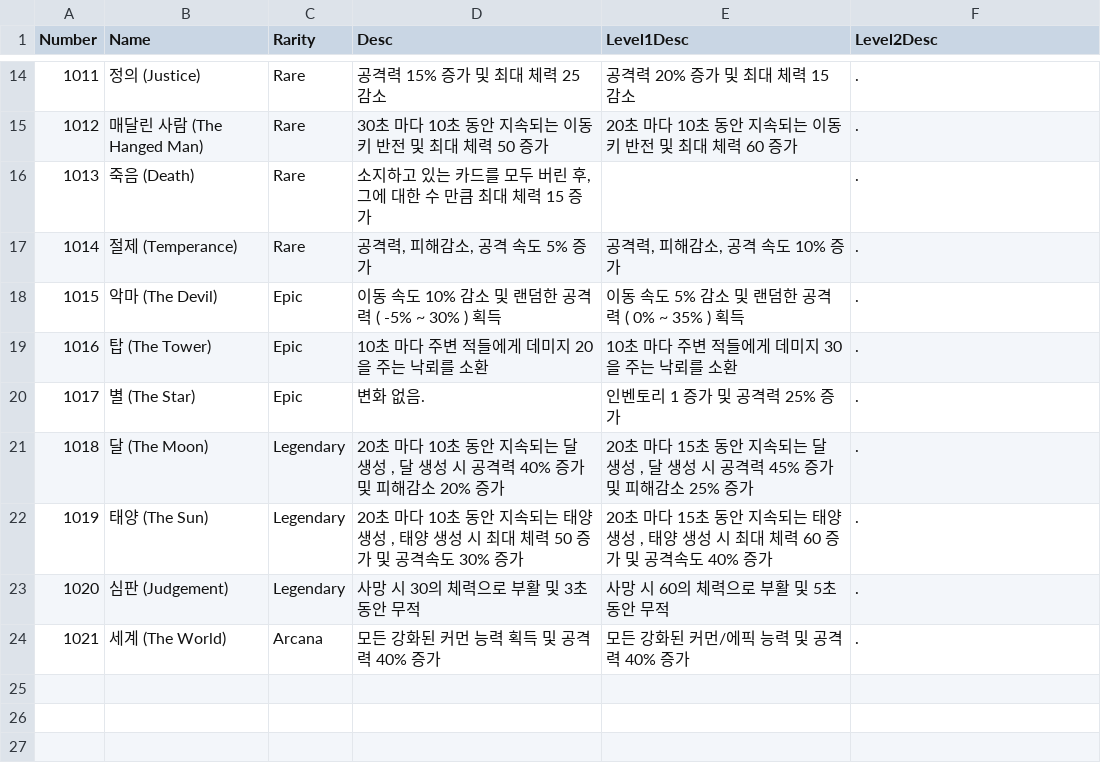
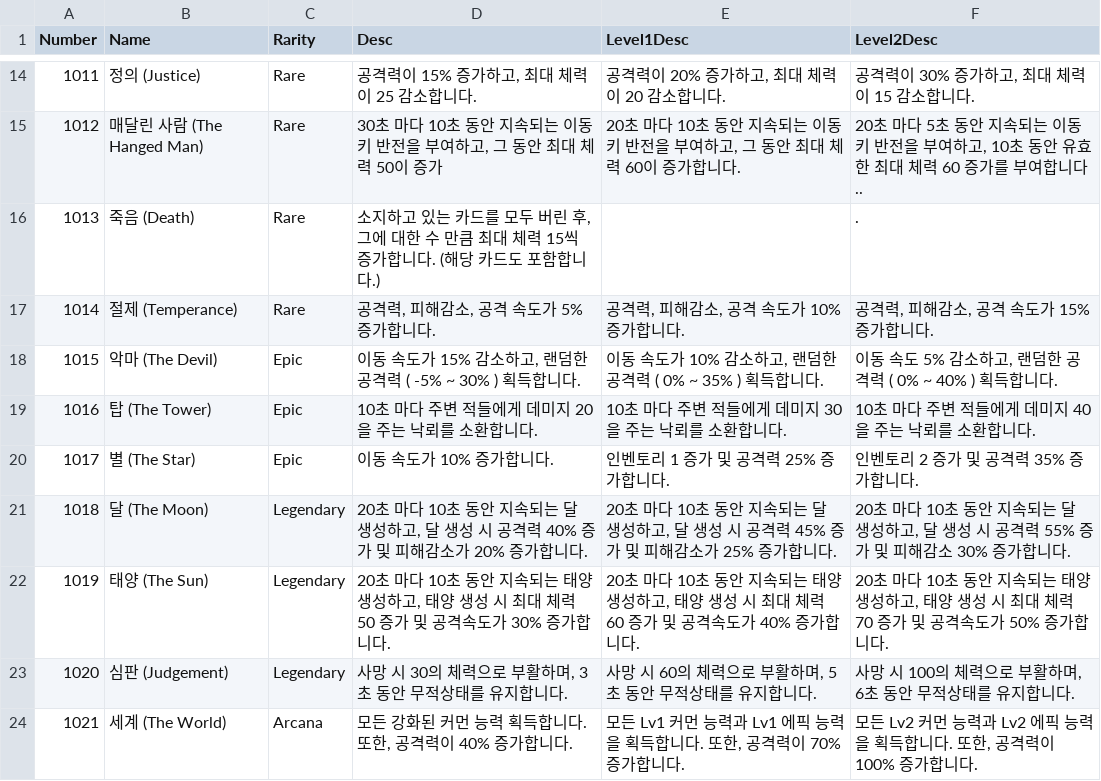
Before and after one commit to wata548/2026_summer_game_jam, a CSV file: Assets/Resources/Data/CardTable.csv, drawn as a sheet; only a part is shown, gaps mark what is left out; the diff covers the shown part only.

```diff
--- a/Assets/Resources/Data/CardTable.csv
+++ b/Assets/Resources/Data/CardTable.csv
@@ -14,11 +14,11 @@
-"1011","정의 (Justice)","Rare","공격력 15% 증가 및 최대 체력 25 감소","공격력 20% 증가 및 최대 체력 15 감소","."
-"1012","매달린 사람 (The Hanged Man)","Rare","30초 마다 10초 동안 지속되는 이동키 반전 및 최대 체력 50 증가","20초 마다 10초 동안 지속되는 이동키 반전 및 최대 체력 60 증가","."
-"1013","죽음 (Death)","Rare","소지하고 있는 카드를 모두 버린 후, 그에 대한 수 만큼 최대 체력 15 증가","","."
-"1014","절제 (Temperance)","Rare","공격력, 피해감소, 공격 속도 5% 증가","공격력, 피해감소, 공격 속도 10% 증가","."
-"1015","악마 (The Devil)","Epic","이동 속도 10% 감소 및 랜덤한 공격력 ( -5% ~ 30% ) 획득","이동 속도 5% 감소 및 랜덤한 공격력 ( 0% ~ 35% ) 획득","."
-"1016","탑 (The Tower)","Epic","10초 마다 주변 적들에게 데미지 20을 주는 낙뢰를 소환","10초 마다 주변 적들에게 데미지 30을 주는 낙뢰를 소환","."
-"1017","별 (The Star)","Epic","변화 없음.","인벤토리 1 증가 및 공격력 25% 증가","."
-"1018","달 (The Moon)","Legendary","20초 마다 10초 동안 지속되는 달 생성 , 달 생성 시 공격력 40% 증가 및 피해감소 20% 증가","20초 마다 15초 동안 지속되는 달 생성 , 달 생성 시 공격력 45% 증가 및 피해감소 25% 증가","."
-"1019","태양 (The Sun)","Legendary","20초 마다 10초 동안 지속되는 태양 생성 , 태양 생성 시 최대 체력 50 증가 및 공격속도 30% 증가","20초 마다 15초 동안 지속되는 태양 생성 , 태양 생성 시 최대 체력 60 증가 및 공격속도 40% 증가","."
-"1020","심판 (Judgement)","Legendary","사망 시 30의 체력으로 부활 및 3초 동안 무적","사망 시 60의 체력으로 부활 및 5초 동안 무적","."
-"1021","세계 (The World)","Arcana","모든 강화된 커먼 능력 획득 및 공격력 40% 증가","모든 강화된 커먼/에픽 능력 및 공격력 40% 증가","."
+"1011","정의 (Justice)","Rare","공격력이 15% 증가하고, 최대 체력이 25 감소합니다.","공격력이 20% 증가하고, 최대 체력이 20 감소합니다.","공격력이 30% 증가하고, 최대 체력이 15 감소합니다."
+"1012","매달린 사람 (The Hanged Man)","Rare","30초 마다 10초 동안 지속되는 이동키 반전을 부여하고, 그 동안 최대 체력 50이 증가","20초 마다 10초 동안 지속되는 이동키 반전을 부여하고, 그 동안 최대 체력 60이 증가합니다.","20초 마다 5초 동안 지속되는 이동키 반전을 부여하고, 10초 동안 유효한 최대 체력 60 증가를 부여합니다.."
+"1013","죽음 (Death)","Rare","소지하고 있는 카드를 모두 버린 후, 그에 대한 수 만큼 최대 체력 15씩 증가합니다. (해당 카드도 포함합니다.)","","."
+"1014","절제 (Temperance)","Rare","공격력, 피해감소, 공격 속도가 5% 증가합니다.","공격력, 피해감소, 공격 속도가 10% 증가합니다.","공격력, 피해감소, 공격 속도가 15% 증가합니다."
+"1015","악마 (The Devil)","Epic","이동 속도가 15% 감소하고, 랜덤한 공격력 ( -5% ~ 30% ) 획득합니다.","이동 속도가 10% 감소하고, 랜덤한 공격력 ( 0% ~ 35% ) 획득합니다.","이동 속도 5% 감소하고, 랜덤한 공격력 ( 0% ~ 40% ) 획득합니다."
+"1016","탑 (The Tower)","Epic","10초 마다 주변 적들에게 데미지 20을 주는 낙뢰를 소환합니다.","10초 마다 주변 적들에게 데미지 30을 주는 낙뢰를 소환합니다.","10초 마다 주변 적들에게 데미지 40을 주는 낙뢰를 소환합니다."
+"1017","별 (The Star)","Epic","이동 속도가 10% 증가합니다.","인벤토리 1 증가 및 공격력 25% 증가합니다.","인벤토리 2 증가 및 공격력 35% 증가합니다."
+"1018","달 (The Moon)","Legendary","20초 마다 10초 동안 지속되는 달 생성하고, 달 생성 시 공격력 40% 증가 및 피해감소가 20% 증가합니다.","20초 마다 10초 동안 지속되는 달 생성하고, 달 생성 시 공격력 45% 증가 및 피해감소가 25% 증가합니다.","20초 마다 10초 동안 지속되는 달 생성하고, 달 생성 시 공격력 55% 증가 및 피해감소 30% 증가합니다."
+"1019","태양 (The Sun)","Legendary","20초 마다 10초 동안 지속되는 태양 생성하고, 태양 생성 시 최대 체력 50 증가 및 공격속도가 30% 증가합니다.","20초 마다 10초 동안 지속되는 태양 생성하고, 태양 생성 시 최대 체력 60 증가 및 공격속도가 40% 증가합니다.","20초 마다 10초 동안 지속되는 태양 생성하고, 태양 생성 시 최대 체력 70 증가 및 공격속도가 50% 증가합니다."
+"1020","심판 (Judgement)","Legendary","사망 시 30의 체력으로 부활하며, 3초 동안 무적상태를 유지합니다.","사망 시 60의 체력으로 부활하며, 5초 동안 무적상태를 유지합니다.","사망 시 100의 체력으로 부활하며, 6초 동안 무적상태를 유지합니다."
+"1021","세계 (The World)","Arcana","모든 강화된 커먼 능력 획득합니다. 또한, 공격력이 40% 증가합니다.","모든 Lv1 커먼 능력과 Lv1 에픽 능력을 획득합니다. 또한, 공격력이 70% 증가합니다.","모든 Lv2 커먼 능력과 Lv2 에픽 능력을 획득합니다. 또한, 공격력이 100% 증가합니다."
```
Also changed, not shown: 32 edited cells elsewhere in this file, 43 other files.
